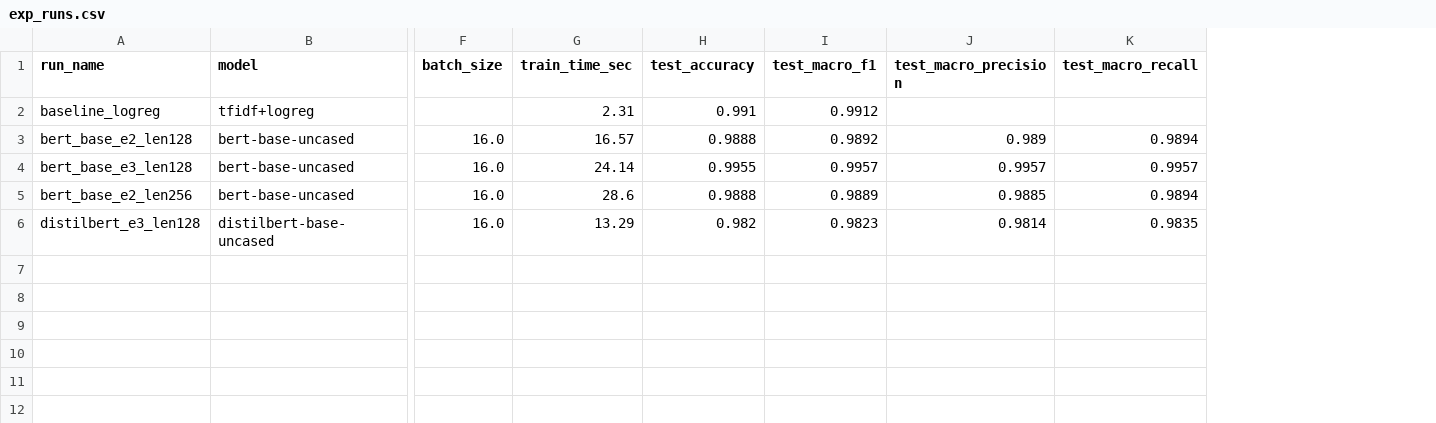
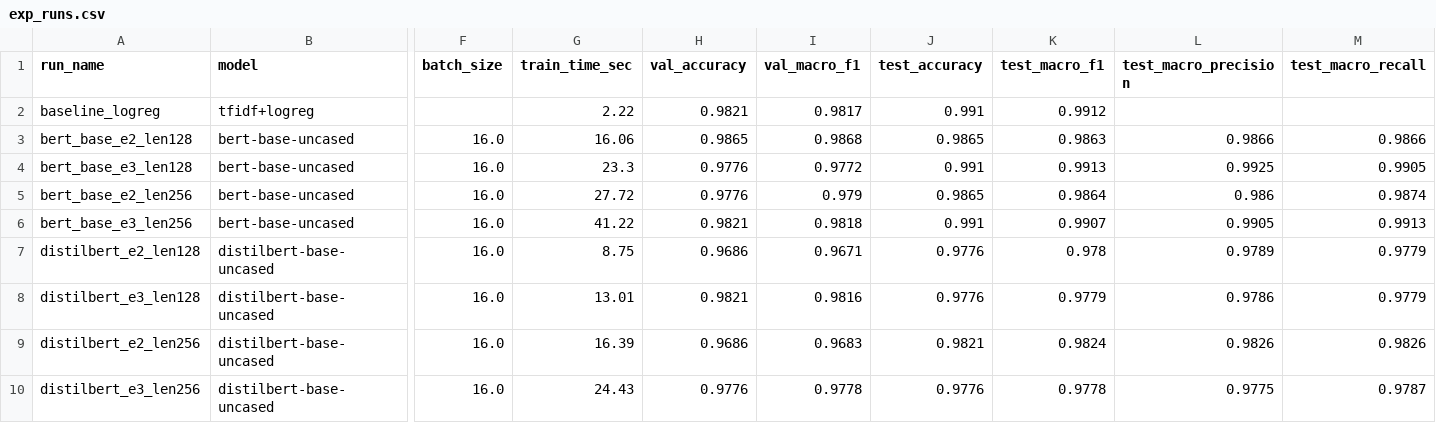
Before and after one commit to TanML08/cas-ml-document-classification, a CSV file: results/experiments_hparams/exp_runs.csv, drawn as a sheet; only a part is shown, gaps mark what is left out; addresses are those after the commit; rows hold the shown columns only; the diff names each change by its address in the sheet, - before the commit and + after, or states it on an @@ line.

Commit message:
Add experiment results and documentation

```diff
--- a/results/experiments_hparams/exp_runs.csv
+++ b/results/experiments_hparams/exp_runs.csv
+column H (val_accuracy), rows 2-5: 0.9821 | 0.9865 | 0.9776 | 0.9776; row 8: 0.9821
+column I (val_macro_f1), rows 2-5: 0.9817 | 0.9868 | 0.9772 | 0.979; row 8: 0.9816
-G2 (train_time_sec): 2.31
+G2 (train_time_sec): 2.22
-G3 (train_time_sec): 16.57
+G3 (train_time_sec): 16.06
-J3 (test_accuracy): 0.9888
+J3 (test_accuracy): 0.9865
-K3 (test_macro_f1): 0.9892
+K3 (test_macro_f1): 0.9863
-L3 (test_macro_precision): 0.989
+L3 (test_macro_precision): 0.9866
-M3 (test_macro_recall): 0.9894
+M3 (test_macro_recall): 0.9866
-G4 (train_time_sec): 24.14
+G4 (train_time_sec): 23.3
-J4 (test_accuracy): 0.9955
+J4 (test_accuracy): 0.991
-K4 (test_macro_f1): 0.9957
+K4 (test_macro_f1): 0.9913
-L4 (test_macro_precision): 0.9957
+L4 (test_macro_precision): 0.9925
-M4 (test_macro_recall): 0.9957
+M4 (test_macro_recall): 0.9905
-G5 (train_time_sec): 28.6
+G5 (train_time_sec): 27.72
-J5 (test_accuracy): 0.9888
+J5 (test_accuracy): 0.9865
-K5 (test_macro_f1): 0.9889
+K5 (test_macro_f1): 0.9864
-L5 (test_macro_precision): 0.9885
+L5 (test_macro_precision): 0.986
-M5 (test_macro_recall): 0.9894
+M5 (test_macro_recall): 0.9874
+row 6: bert_base_e3_len256 | bert-base-uncased | 16.0 | 41.22 | 0.9821 | 0.9818 | 0.991 | 0.9907 | 0.9905 | 0.9913
+row 7: distilbert_e2_len128 | distilbert-base-uncased | 16.0 | 8.75 | 0.9686 | 0.9671 | 0.9776 | 0.978 | 0.9789 | 0.9779
-G8 (train_time_sec): 13.29
+G8 (train_time_sec): 13.01
-J8 (test_accuracy): 0.982
+J8 (test_accuracy): 0.9776
-K8 (test_macro_f1): 0.9823
+K8 (test_macro_f1): 0.9779
-L8 (test_macro_precision): 0.9814
+L8 (test_macro_precision): 0.9786
-M8 (test_macro_recall): 0.9835
+M8 (test_macro_recall): 0.9779
+row 9: distilbert_e2_len256 | distilbert-base-uncased | 16.0 | 16.39 | 0.9686 | 0.9683 | 0.9821 | 0.9824 | 0.9826 | 0.9826
+row 10: distilbert_e3_len256 | distilbert-base-uncased | 16.0 | 24.43 | 0.9776 | 0.9778 | 0.9776 | 0.9778 | 0.9775 | 0.9787
```
Also changed, not shown: 55 other files.
